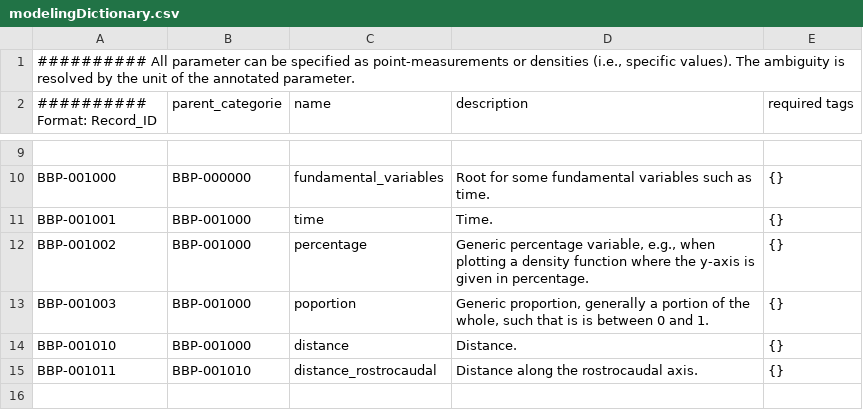
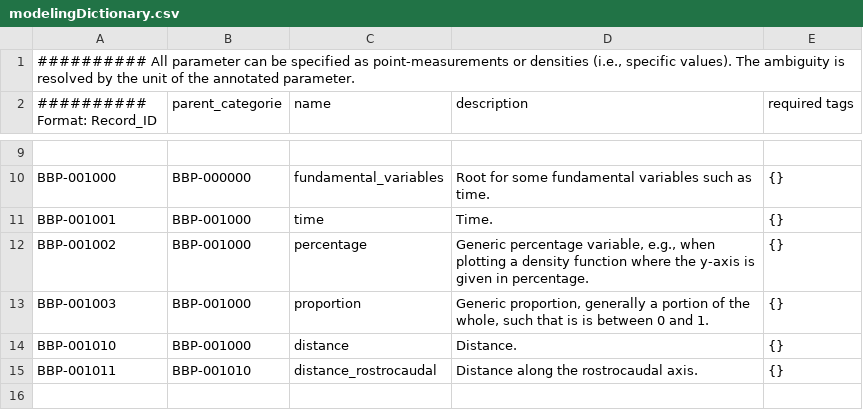
Before and after one commit to BlueBrain/nat, a CSV file: nat/data/modelingDictionary.csv, drawn as a sheet; only a part is shown, gaps mark what is left out.

Commit message:
Fix typo for BBP-001003.

```diff
--- a/nat/data/modelingDictionary.csv
+++ b/nat/data/modelingDictionary.csv
@@ -12,3 +12,3 @@
 "BBP-001002";"BBP-001000";"percentage";"Generic percentage variable, e.g., when plotting a density function where the y-axis is given in percentage."; {}
-"BBP-001003";"BBP-001000";"poportion";"Generic proportion, generally a portion of the whole, such that is is between 0 and 1."; {}
+"BBP-001003";"BBP-001000";"proportion";"Generic proportion, generally a portion of the whole, such that is is between 0 and 1."; {}
 "BBP-001010";"BBP-001000";"distance";"Distance."; {}
```
